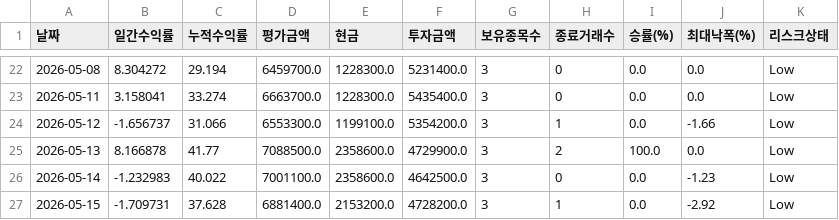
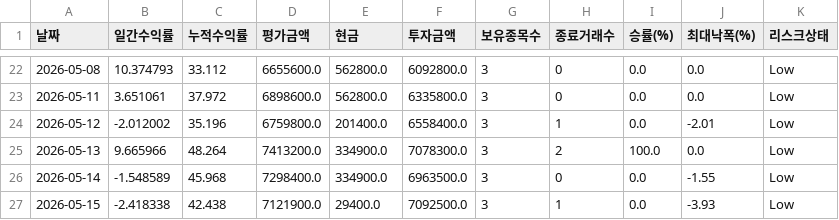
Before and after one commit to songyk544-ctrl/quant-bot, a CSV file: data/swing_performance.csv, drawn as a sheet; only a part is shown, gaps mark what is left out; the diff covers the shown part only.

```diff
--- a/data/swing_performance.csv
+++ b/data/swing_performance.csv
@@ -22,6 +22,6 @@
-2026-05-08,8.304272,29.194,6459700.0,1228300.0,5231400.0,3,0,0.0,0.0,Low
-2026-05-11,3.158041,33.274,6663700.0,1228300.0,5435400.0,3,0,0.0,0.0,Low
-2026-05-12,-1.656737,31.066,6553300.0,1199100.0,5354200.0,3,1,0.0,-1.66,Low
-2026-05-13,8.166878,41.77,7088500.0,2358600.0,4729900.0,3,2,100.0,0.0,Low
-2026-05-14,-1.232983,40.022,7001100.0,2358600.0,4642500.0,3,0,0.0,-1.23,Low
-2026-05-15,-1.709731,37.628,6881400.0,2153200.0,4728200.0,3,1,0.0,-2.92,Low
+2026-05-08,10.374793,33.112,6655600.0,562800.0,6092800.0,3,0,0.0,0.0,Low
+2026-05-11,3.651061,37.972,6898600.0,562800.0,6335800.0,3,0,0.0,0.0,Low
+2026-05-12,-2.012002,35.196,6759800.0,201400.0,6558400.0,3,1,0.0,-2.01,Low
+2026-05-13,9.665966,48.264,7413200.0,334900.0,7078300.0,3,2,100.0,0.0,Low
+2026-05-14,-1.548589,45.968,7298400.0,334900.0,6963500.0,3,0,0.0,-1.55,Low
+2026-05-15,-2.418338,42.438,7121900.0,29400.0,7092500.0,3,1,0.0,-3.93,Low
```
Also changed, not shown: 36 edited cells elsewhere in this file, 2 other files.
